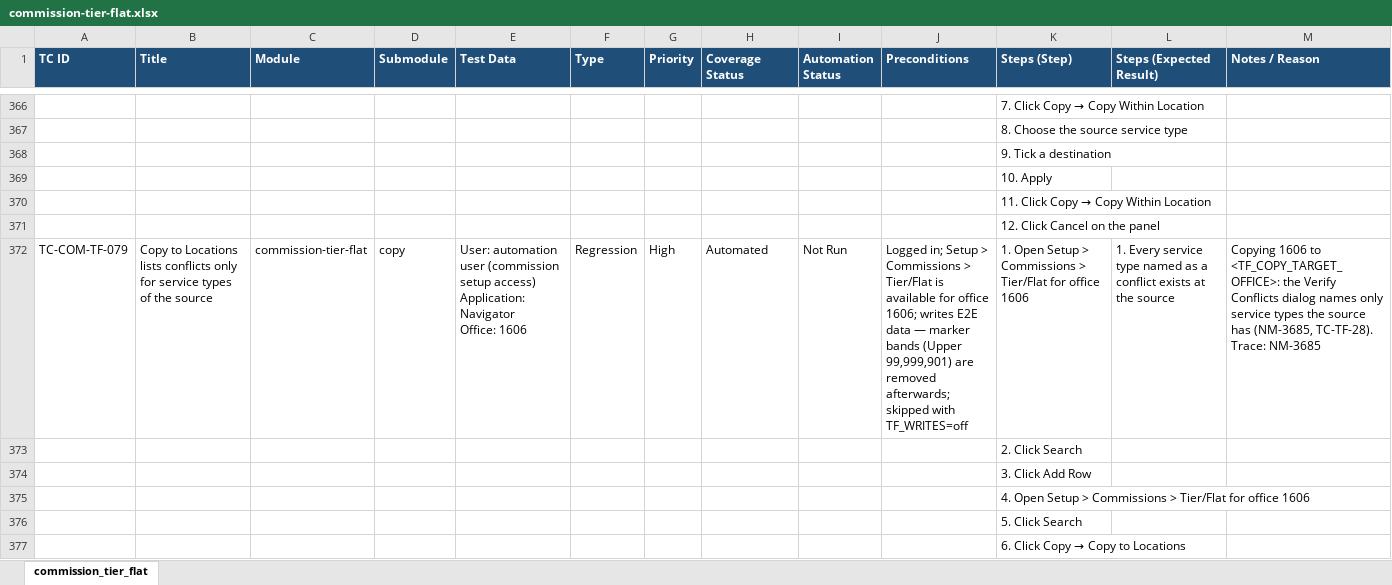
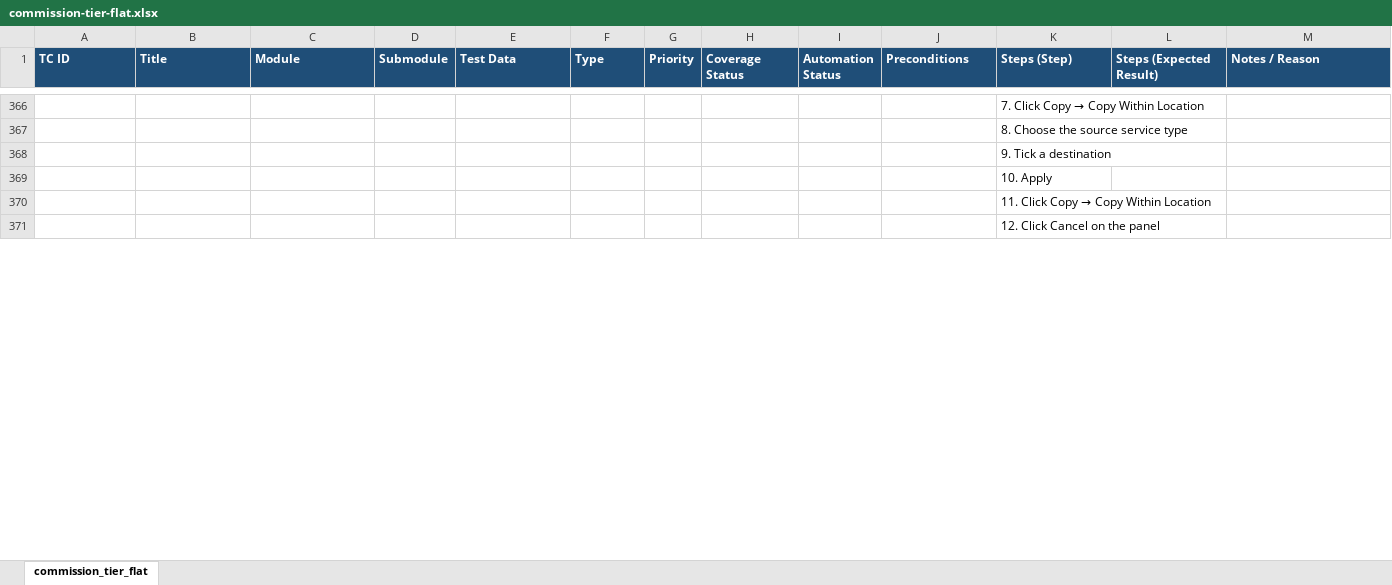
Before and after one commit to omeesham/EncoreGlobal_AI_Test_Framework, an Excel workbook: testcases/commissions/commission-tier-flat.xlsx, sheet commission_tier_flat, drawn as a sheet; only a part is shown, gaps mark what is left out; values as stored, in another font and other column widths than the file's, no borders; removed rows and columns are numbered as before the commit, all else as after; ↵ is a line break in a cell; the diff covers the shown part only; the diff names each change by its address in the sheet, - before the commit and + after, or states it on an @@ line.

```diff
--- a/testcases/commissions/commission-tier-flat.xlsx (sheet commission_tier_flat)
+++ b/testcases/commissions/commission-tier-flat.xlsx (sheet commission_tier_flat)
-row 372: TC-COM-TF-079 | Copy to Locations lists conflicts only for service types of the source | commission-tier-flat | copy | User: automation user (commission setup access) ↵ Application: Navigator ↵ Office: 1606 | Regression | High | Automated | Not Run | Logged in; Setup > Commissions > Tier/Flat is available for office 1606; writes E2E data — marker bands (Upper 99,999,901) are removed afterwards; skipped with TF_WRITES=off | 1. Open Setup > Commissions > Tier/Flat for office 1606 | 1. Every service type named as a conflict exists at the source | Copying 1606 to <TF_COPY_TARGET_OFFICE>: the Verify Conflicts dialog names only service types the source has (NM-3685, TC-TF-28). ↵ Trace: NM-3685
@@ row 373 moved to row 493: 2. Click Search @@
-row 374:  |  |  |  |  |  |  |  |  |  | 3. Click Add Row
-row 375:  |  |  |  |  |  |  |  |  |  | 4. Open Setup > Commissions > Tier/Flat for office 1606
-row 376:  |  |  |  |  |  |  |  |  |  | 5. Click Search
-row 377:  |  |  |  |  |  |  |  |  |  | 6. Click Copy → Copy to Locations
```
Also changed, not shown: 10 added rows, 3 removed rows and 190 edited cells elsewhere in this sheet, 12 other files.
